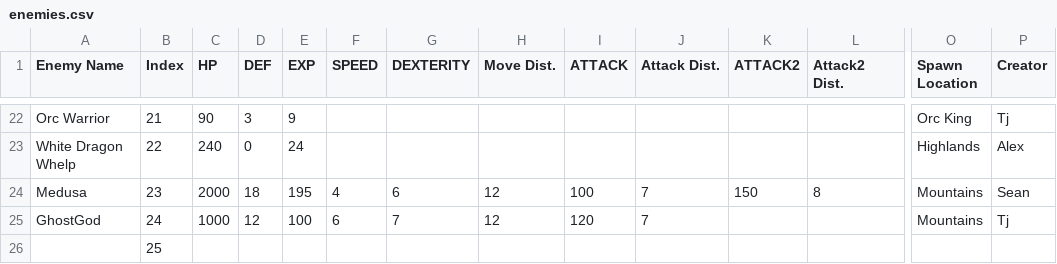
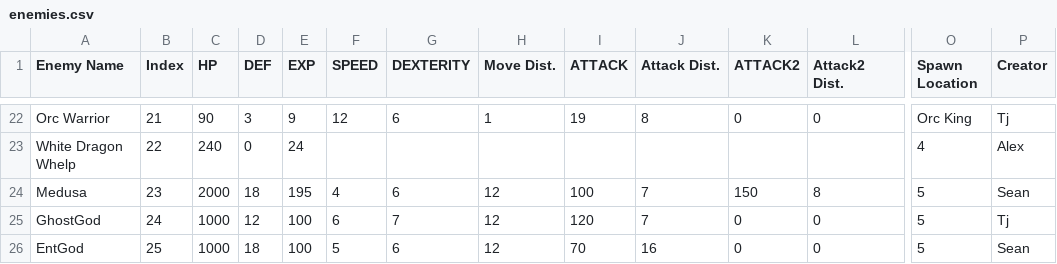
Before and after one commit to JJ-TAZMS/ROTMG, a CSV file: res/enemies.csv, drawn as a sheet; only a part is shown, gaps mark what is left out; the diff covers the shown part only; the diff names each change by its address in the sheet, - before the commit and + after, or states it on an @@ line.

Commit message:
Enemy Spawning started - Pirates in Shoreline

```diff
--- a/res/enemies.csv
+++ b/res/enemies.csv
-F22 (SPEED): (empty)
+F22 (SPEED): 12
-G22 (DEXTERITY): (empty)
+G22 (DEXTERITY): 6
-H22 (Move Dist.): (empty)
+H22 (Move Dist.): 1
-I22 (ATTACK): (empty)
+I22 (ATTACK): 19
-J22 (Attack Dist.): (empty)
+J22 (Attack Dist.): 8
-K22 (ATTACK2): (empty)
+K22 (ATTACK2): 0
-L22 (Attack2 Dist.): (empty)
+L22 (Attack2 Dist.): 0
-O23 (Spawn Location): Highlands
+O23 (Spawn Location): 4
-O24:O25 (Spawn Location): Mountains
+O24:O25 (Spawn Location): 5
-K25:K26 (ATTACK2): (empty)
+K25:K26 (ATTACK2): 0
-L25:L26 (Attack2 Dist.): (empty)
+L25:L26 (Attack2 Dist.): 0
-A26 (Enemy Name): (empty)
+A26 (Enemy Name): EntGod
-C26 (HP): (empty)
+C26 (HP): 1000
-D26 (DEF): (empty)
+D26 (DEF): 18
-E26 (EXP): (empty)
+E26 (EXP): 100
-F26 (SPEED): (empty)
+F26 (SPEED): 5
-G26 (DEXTERITY): (empty)
+G26 (DEXTERITY): 6
-H26 (Move Dist.): (empty)
+H26 (Move Dist.): 12
-I26 (ATTACK): (empty)
+I26 (ATTACK): 70
-J26 (Attack Dist.): (empty)
+J26 (Attack Dist.): 16
-O26 (Spawn Location): (empty)
+O26 (Spawn Location): 5
-P26 (Creator): (empty)
+P26 (Creator): Sean
```
Also changed, not shown: 10 removed rows and 59 edited cells elsewhere in this file, 19 other files.
